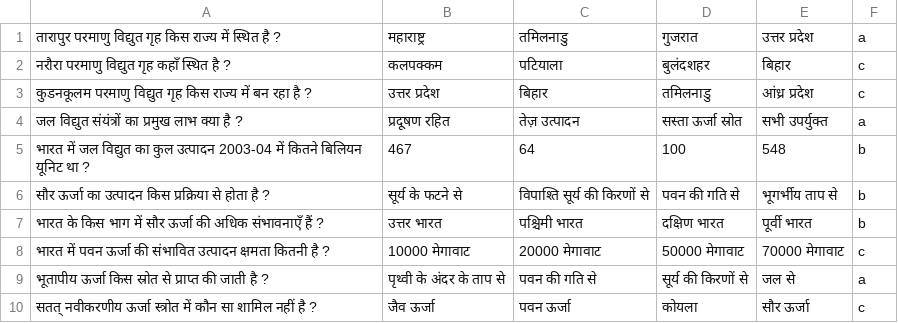
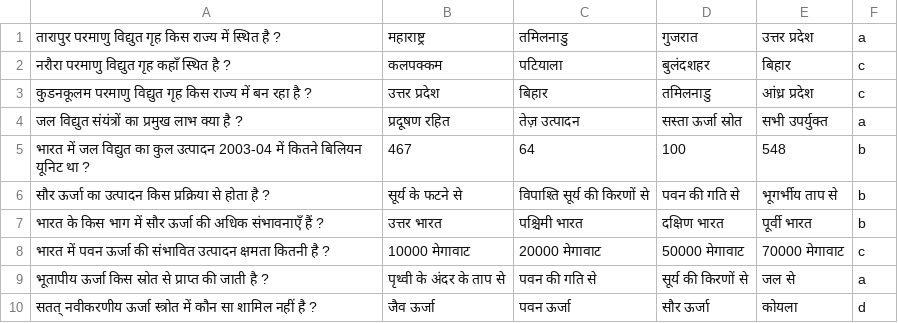
Before and after one commit to Learngupt/learngupt, a CSV file: Contents/Quizzes/quiz_bihar_board_10_Geography_(ङ) शक्ति (ऊर्जा) संसाधन_test3.csv, drawn as a sheet.

```diff
--- a/Contents/Quizzes/quiz_bihar_board_10_Geography_(ङ) शक्ति (ऊर्जा) संसाधन_test3.csv
+++ b/Contents/Quizzes/quiz_bihar_board_10_Geography_(ङ) शक्ति (ऊर्जा) संसाधन_test3.csv
@@ -9,2 +9,2 @@
 भूतापीय ऊर्जा किस स्रोत से प्राप्त की जाती है ?,पृथ्वी के अंदर के ताप से,पवन की गति से,सूर्य की किरणों से,जल से,a
-सतत् नवीकरणीय ऊर्जा स्त्रोत में कौन सा शामिल नहीं है ?,जैव ऊर्जा,पवन ऊर्जा,कोयला,सौर ऊर्जा,c
+सतत् नवीकरणीय ऊर्जा स्त्रोत में कौन सा शामिल नहीं है ?,जैव ऊर्जा,पवन ऊर्जा,सौर ऊर्जा,कोयला,d
```
Also changed, not shown: Contents/MCQs/mcqs_bihar_board_10_Geography_(घ) खनिज संसाधन.csv, Contents/MCQs/mcqs_bihar_board_10_Geography_(ङ) शक्ति (ऊर्जा) संसाधन.csv, 7 other files.
